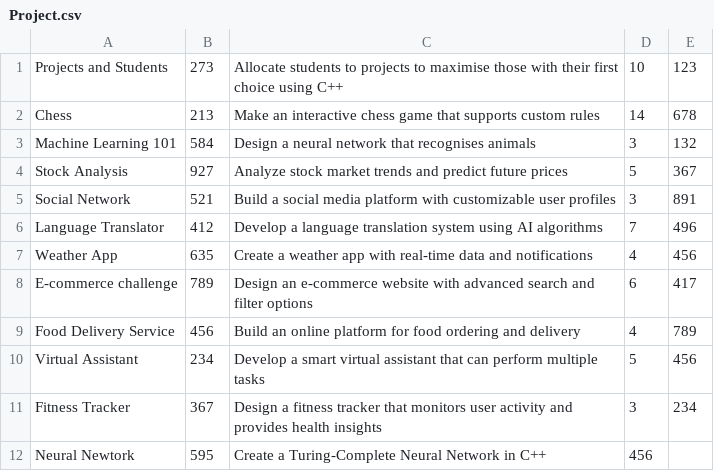
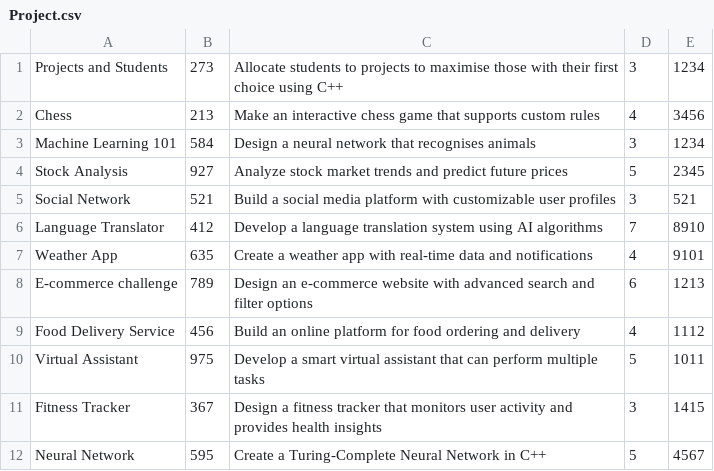
Before and after one commit to RDC23/ee273-project, a CSV file: project_code/Project.csv, drawn as a sheet.

Commit message:
updated csv files for project and staff

```diff
--- a/project_code/Project.csv
+++ b/project_code/Project.csv
@@ -1,12 +1,12 @@
-Projects and Students,273,Allocate students to projects to maximise those with their first choice using C++,10,123
-Chess,213,Make an interactive chess game that supports custom rules,14,678
-Machine Learning 101,584,Design a neural network that recognises animals,3,132
-Stock Analysis,927,Analyze stock market trends and predict future prices,5,367
-Social Network,521,Build a social media platform with customizable user profiles,3,891
-Language Translator,412,Develop a language translation system using AI algorithms,7,496
-Weather App,635,Create a weather app with real-time data and notifications,4,456
-E-commerce challenge,789,Design an e-commerce website with advanced search and filter options,6,417
-Food Delivery Service,456,Build an online platform for food ordering and delivery,4,789
-Virtual Assistant,234,Develop a smart virtual assistant that can perform multiple tasks,5,456
-Fitness Tracker,367,Design a fitness tracker that monitors user activity and provides health insights,3,234
-Neural Newtork,595,Create a Turing-Complete Neural Network in C++,456
+Projects and Students,273,Allocate students to projects to maximise those with their first choice using C++,3,1234
+Chess,213,Make an interactive chess game that supports custom rules,4,3456
+Machine Learning 101,584,Design a neural network that recognises animals,3,1234
+Stock Analysis,927,Analyze stock market trends and predict future prices,5,2345
+Social Network,521,Build a social media platform with customizable user profiles,3,521
+Language Translator,412,Develop a language translation system using AI algorithms,7,8910
+Weather App,635,Create a weather app with real-time data and notifications,4,9101
+E-commerce challenge,789,Design an e-commerce website with advanced search and filter options,6,1213
+Food Delivery Service,456,Build an online platform for food ordering and delivery,4,1112
+Virtual Assistant,975,Develop a smart virtual assistant that can perform multiple tasks,5,1011
+Fitness Tracker,367,Design a fitness tracker that monitors user activity and provides health insights,3,1415
+Neural Network,595,Create a Turing-Complete Neural Network in C++,5,4567
```
Also changed, not shown: project_code/Student.csv, project_code/Supervisor.csv, 1 other file.
